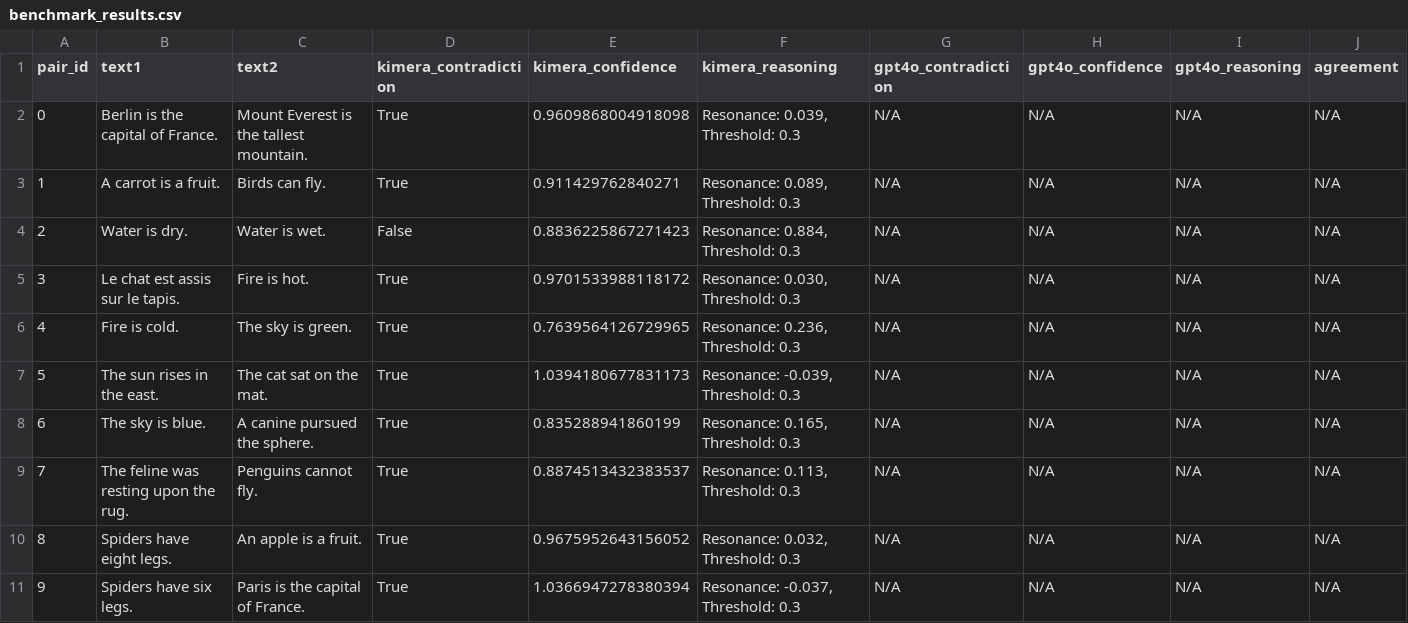
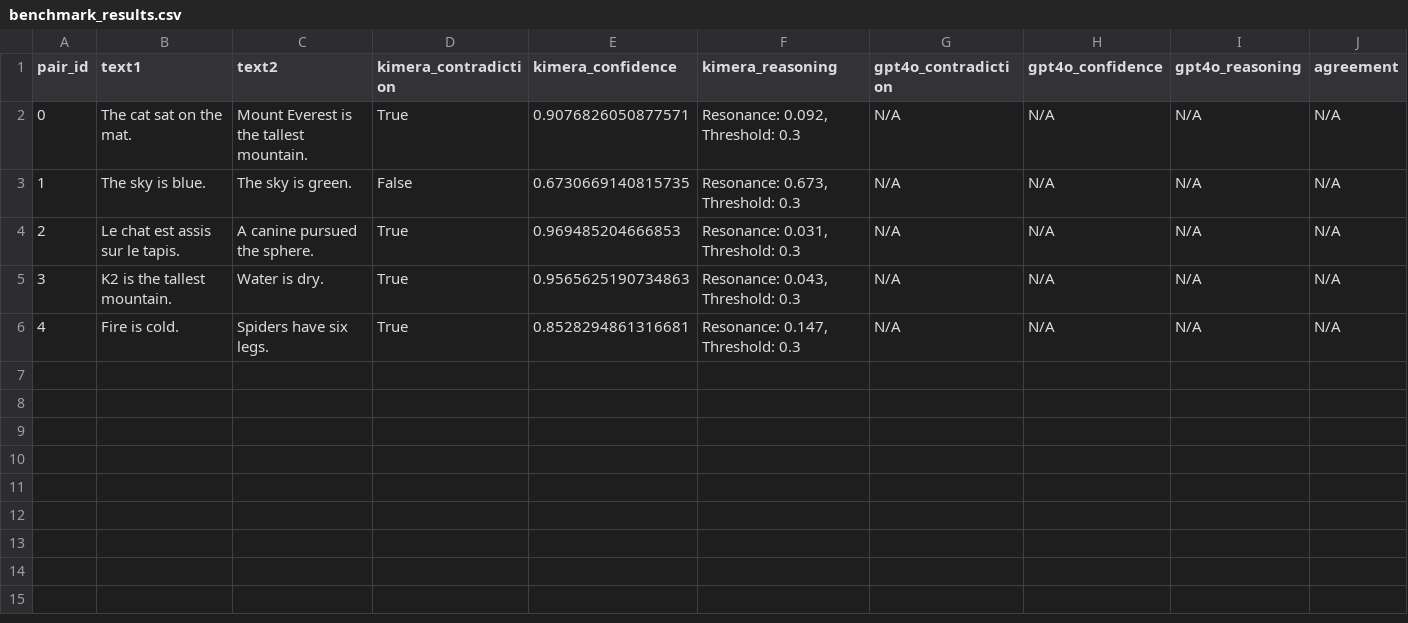
Before and after one commit to IdirBenSlama/kimera_swm_toy, a CSV file: benchmark_results.csv, drawn as a sheet; removed rows and columns are numbered as before the commit, all else as after; the diff names each change by its address in the sheet, - before the commit and + after, or states it on an @@ line.

```diff
--- a/benchmark_results.csv
+++ b/benchmark_results.csv
-B2 (text1): Berlin is the capital of France.
+B2 (text1): The cat sat on the mat.
-E2 (kimera_confidence): 0.9609868004918098
+E2 (kimera_confidence): 0.9076826050877571
-F2 (kimera_reasoning): Resonance: 0.039, Threshold: 0.3
+F2 (kimera_reasoning): Resonance: 0.092, Threshold: 0.3
-row 3: 1 | A carrot is a fruit. | Birds can fly. | True | 0.911429762840271 | Resonance: 0.089, Threshold: 0.3 | N/A | N/A | N/A | N/A
@@ column A (pair_id) renumbered between rows 3 and 4 @@
-B3 (text1): Water is dry.
+B3 (text1): The sky is blue.
-C3 (text2): Water is wet.
+C3 (text2): The sky is green.
-E3 (kimera_confidence): 0.8836225867271423
+E3 (kimera_confidence): 0.6730669140815735
-F3 (kimera_reasoning): Resonance: 0.884, Threshold: 0.3
+F3 (kimera_reasoning): Resonance: 0.673, Threshold: 0.3
-C4 (text2): Fire is hot.
+C4 (text2): A canine pursued the sphere.
-E4 (kimera_confidence): 0.9701533988118172
+E4 (kimera_confidence): 0.969485204666853
-F4 (kimera_reasoning): Resonance: 0.030, Threshold: 0.3
+F4 (kimera_reasoning): Resonance: 0.031, Threshold: 0.3
+row 5: 3 | K2 is the tallest mountain. | Water is dry. | True | 0.9565625190734863 | Resonance: 0.043, Threshold: 0.3 | N/A | N/A | N/A | N/A
-C6 (text2): The sky is green.
+C6 (text2): Spiders have six legs.
-E6 (kimera_confidence): 0.7639564126729965
+E6 (kimera_confidence): 0.8528294861316681
-F6 (kimera_reasoning): Resonance: 0.236, Threshold: 0.3
+F6 (kimera_reasoning): Resonance: 0.147, Threshold: 0.3
-row 7: 5 | The sun rises in the east. | The cat sat on the mat. | True | 1.0394180677831173 | Resonance: -0.039, Threshold: 0.3 | N/A | N/A | N/A | N/A
-row 8: 6 | The sky is blue. | A canine pursued the sphere. | True | 0.835288941860199 | Resonance: 0.165, Threshold: 0.3 | N/A | N/A | N/A | N/A
-row 9: 7 | The feline was resting upon the rug. | Penguins cannot fly. | True | 0.8874513432383537 | Resonance: 0.113, Threshold: 0.3 | N/A | N/A | N/A | N/A
-row 10: 8 | Spiders have eight legs. | An apple is a fruit. | True | 0.9675952643156052 | Resonance: 0.032, Threshold: 0.3 | N/A | N/A | N/A | N/A
-row 11: 9 | Spiders have six legs. | Paris is the capital of France. | True | 1.0366947278380394 | Resonance: -0.037, Threshold: 0.3 | N/A | N/A | N/A | N/A
```
Also changed, not shown: 12 other files.
